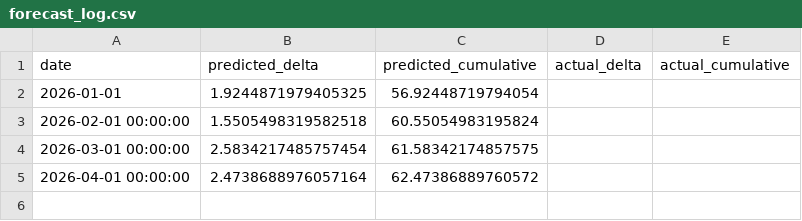
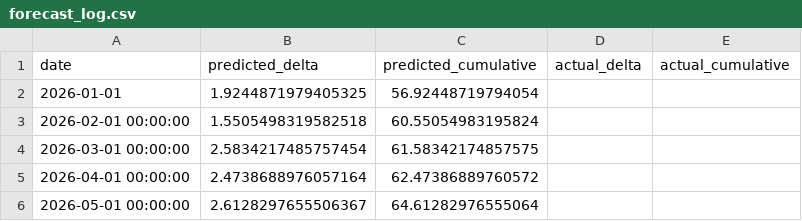
Before and after one commit to MirceaDan/Romanian-Railway-Construction-Progress-Modeling, a CSV file: output/forecast_log.csv, drawn as a sheet; the diff names each change by its address in the sheet, - before the commit and + after, or states it on an @@ line.

```diff
--- a/output/forecast_log.csv
+++ b/output/forecast_log.csv
+row 6: 2026-05-01 00:00:00 | 2.6128297655506367 | 64.61282976555064
```
Also changed, not shown: data/cfr_progress.csv, 1 other file.
